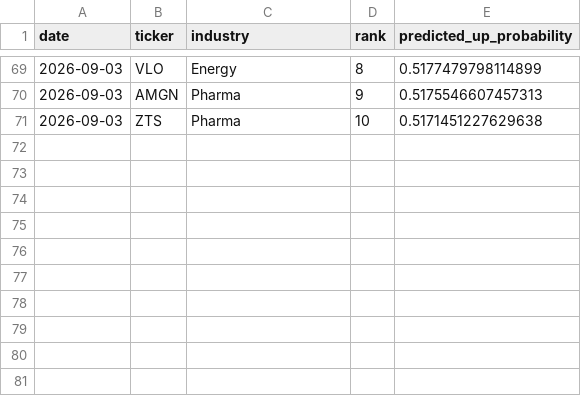
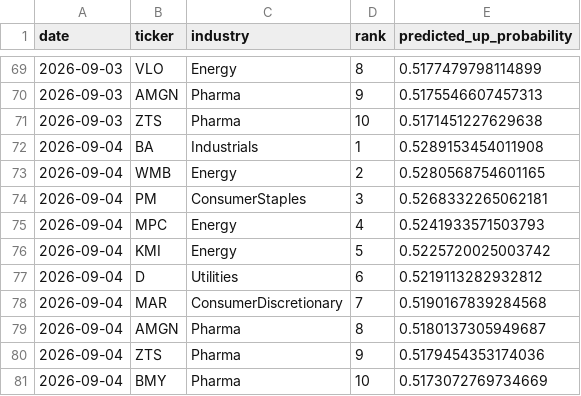
Before and after one commit to pjain646/stock-market-agent, a CSV file: candidates/picks_history.csv, drawn as a sheet; only a part is shown, gaps mark what is left out; the diff names each change by its address in the sheet, - before the commit and + after, or states it on an @@ line.

```diff
--- a/candidates/picks_history.csv
+++ b/candidates/picks_history.csv
+row 72: 2026-09-04 | BA | Industrials | 1 | 0.5289153454011908
+row 73: 2026-09-04 | WMB | Energy | 2 | 0.5280568754601165
+row 74: 2026-09-04 | PM | ConsumerStaples | 3 | 0.5268332265062181
+row 75: 2026-09-04 | MPC | Energy | 4 | 0.5241933571503793
+row 76: 2026-09-04 | KMI | Energy | 5 | 0.5225720025003742
+row 77: 2026-09-04 | D | Utilities | 6 | 0.5219113282932812
+row 78: 2026-09-04 | MAR | ConsumerDiscretionary | 7 | 0.5190167839284568
+row 79: 2026-09-04 | AMGN | Pharma | 8 | 0.5180137305949687
+row 80: 2026-09-04 | ZTS | Pharma | 9 | 0.5179454353174036
+row 81: 2026-09-04 | BMY | Pharma | 10 | 0.5173072769734669
```
Also changed, not shown: candidates/candidates.csv, 2 other files.
